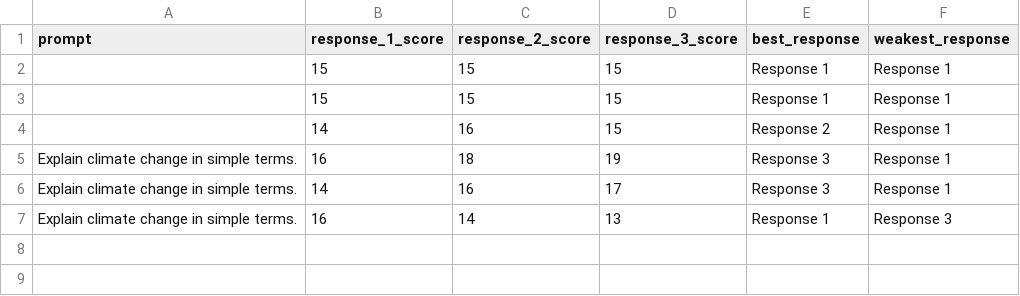
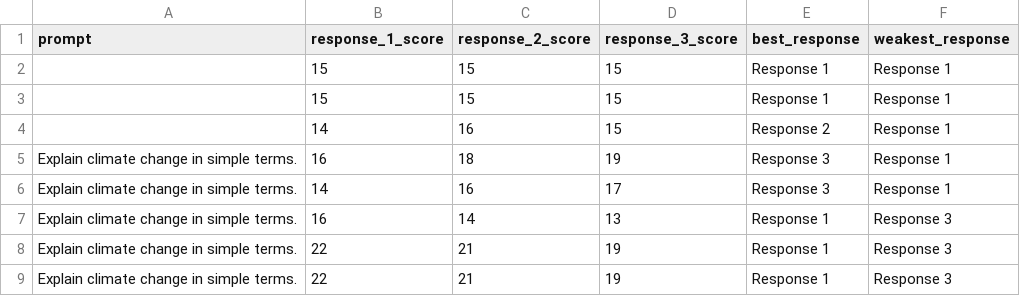
Before and after one commit to adityapatne001/ai-response-evaluation-studio, a CSV file: data/evaluation_history.csv, drawn as a sheet.

```diff
--- a/data/evaluation_history.csv
+++ b/data/evaluation_history.csv
@@ -7 +7,3 @@ Explain climate change in simple terms.,14,16,17,Response 3,Response 1
 Explain climate change in simple terms.,16,14,13,Response 1,Response 3
+Explain climate change in simple terms.,22,21,19,Response 1,Response 3
+Explain climate change in simple terms.,22,21,19,Response 1,Response 3
```
Also changed, not shown: 9 other files.
